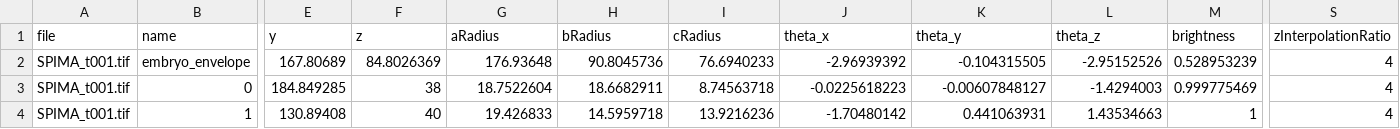
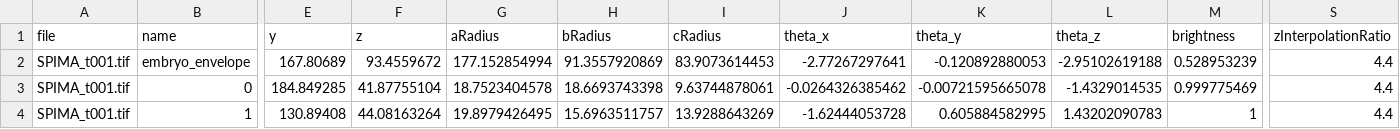
Before and after one commit to vincent-tvincent/CellUniverse, a CSV file: C++/config/PAVAK_2026_chopped/Pos0/initial.csv, drawn as a sheet; only a part is shown, gaps mark what is left out; the diff covers the shown part only; the diff names each change by its address in the sheet, - before the commit and + after, or states it on an @@ line.

```diff
--- a/C++/config/PAVAK_2026_chopped/Pos0/initial.csv
+++ b/C++/config/PAVAK_2026_chopped/Pos0/initial.csv
-F2 (z): 84.8026369
+F2 (z): 93.4559672
-G2 (aRadius): 176.93648
+G2 (aRadius): 177.152854994
-H2 (bRadius): 90.8045736
+H2 (bRadius): 91.3557920869
-I2 (cRadius): 76.6940233
+I2 (cRadius): 83.9073614453
-J2 (theta_x): -2.96939392
+J2 (theta_x): -2.77267297641
-K2 (theta_y): -0.104315505
+K2 (theta_y): -0.120892880053
-L2 (theta_z): -2.95152526
+L2 (theta_z): -2.95102619188
-S2:S4 (zInterpolationRatio): 4
+S2:S4 (zInterpolationRatio): 4.4
-F3 (z): 38
+F3 (z): 41.87755104
-G3 (aRadius): 18.7522604
+G3 (aRadius): 18.7523404578
-H3 (bRadius): 18.6682911
+H3 (bRadius): 18.6693743398
-I3 (cRadius): 8.74563718
+I3 (cRadius): 9.63744878061
-J3 (theta_x): -0.0225618223
+J3 (theta_x): -0.0264326385462
-K3 (theta_y): -0.00607848127
+K3 (theta_y): -0.00721595665078
-L3 (theta_z): -1.4294003
+L3 (theta_z): -1.4329014535
-F4 (z): 40
+F4 (z): 44.08163264
-G4 (aRadius): 19.426833
+G4 (aRadius): 19.8979426495
-H4 (bRadius): 14.5959718
+H4 (bRadius): 15.6963511757
-I4 (cRadius): 13.9216236
+I4 (cRadius): 13.9288643269
-J4 (theta_x): -1.70480142
+J4 (theta_x): -1.62444053728
-K4 (theta_y): 0.441063931
+K4 (theta_y): 0.605884582995
-L4 (theta_z): 1.43534663
+L4 (theta_z): 1.43202090783
```
Also changed, not shown: 4 added rows and 46 edited cells elsewhere in this file, C++/config/PAVAK_2026_chopped/Pos1/initial.csv, C++/config/PAVAK_2026_chopped/Pos2/initial.csv, 14 other files.
